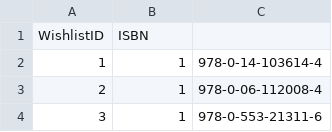
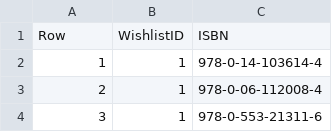
Before and after one commit to reemasal/RESTFUL-API-PROJECT, a CSV file: scripts/contents.csv, drawn as a sheet; only a part is shown; removed rows and columns are numbered as before the commit, all else as after; the diff names each change by its address in the sheet, - before the commit and + after, or states it on an @@ line.

```diff
--- a/scripts/contents.csv
+++ b/scripts/contents.csv
-row 1: WishlistID | ISBN
+row 1: Row | WishlistID | ISBN
```
Also changed, not shown: 4 other files.
